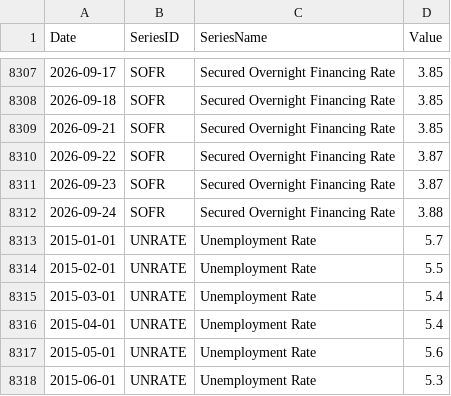
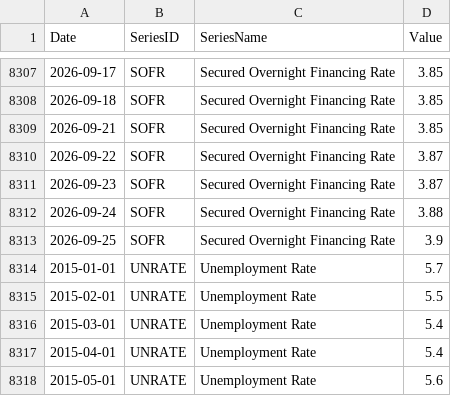
Before and after one commit to giovannicrepaldi18-prog/financial-dashboard, a CSV file: data/fred_data.csv, drawn as a sheet; only a part is shown, gaps mark what is left out; the shorter side is filled out with more unchanged rows; the diff names each change by its address in the sheet, - before the commit and + after, or states it on an @@ line.

```diff
--- a/data/fred_data.csv
+++ b/data/fred_data.csv
+row 8313: 2026-09-25 | SOFR | Secured Overnight Financing Rate | 3.9
```
Also changed, not shown: data/latest_snapshot.csv, 2 other files.
